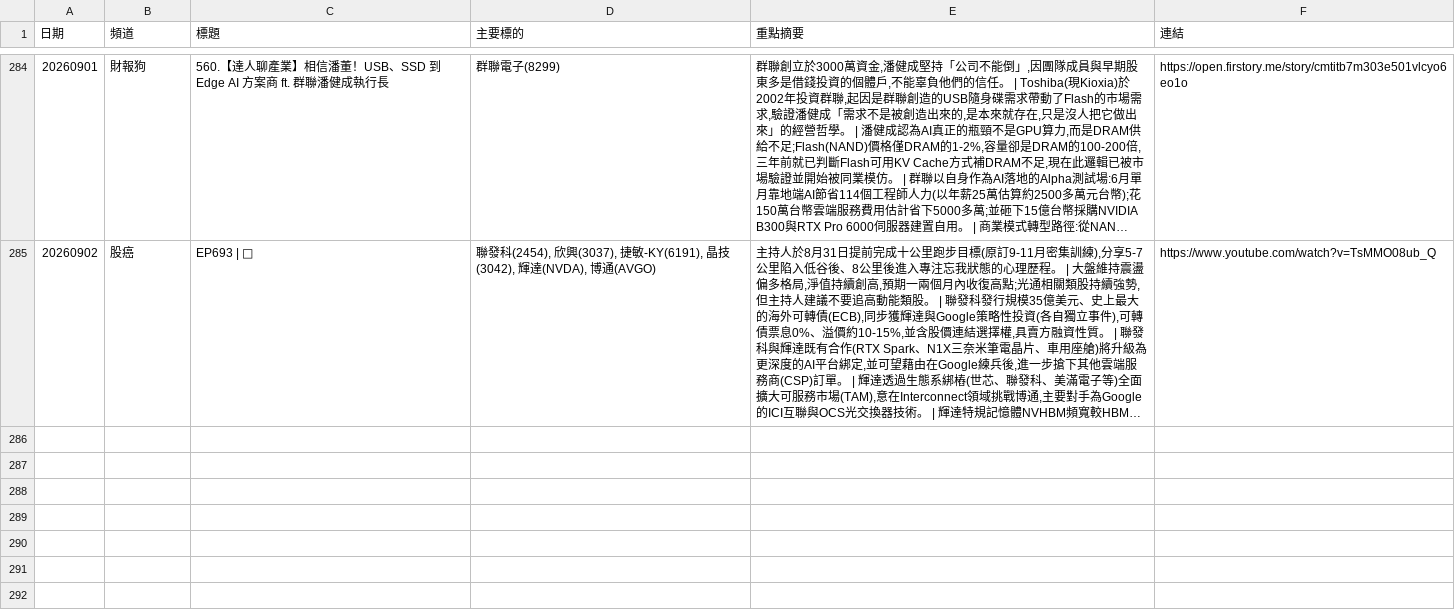
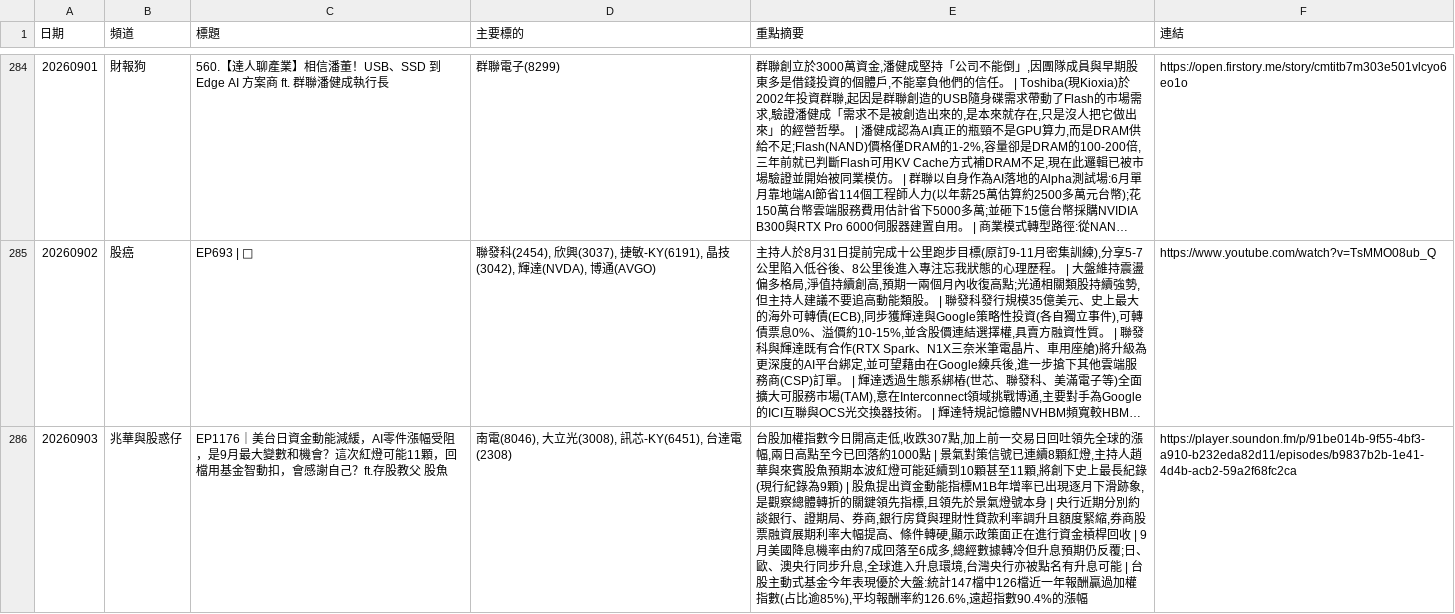
Before and after one commit to GwanlinHo/yt_podcast_analysis, a CSV file: data/all_analysis.csv, drawn as a sheet; only a part is shown, gaps mark what is left out; long unchanged cells end in …; the diff names each change by its address in the sheet, - before the commit and + after, or states it on an @@ line.

```diff
--- a/data/all_analysis.csv
+++ b/data/all_analysis.csv
+row 286: 20260903 | 兆華與股惑仔 | EP1176｜美台日資金動能減緩，AI零件漲幅受阻，是9月最大變數和機會？這次紅燈可能11顆，回檔用基金智動扣，會感謝自己？ft.存股教父 股魚 | 南電(8046), 大立光(3008), 訊芯-KY(6451), 台達電(2308) | 台股加權指數今日開高走低,收跌307點,加上前一交易日回吐領先全球的漲幅,兩日高點至今已回落約1000點 | 景氣對策信號已連續8顆紅燈,主持人趙華與來賓股魚預期本波紅燈可能延續到10顆甚至11顆,將創下史上最長紀錄(現行紀錄為9顆) | 股魚提出資金動能指標M1B年增率已出現逐月下滑跡象,是觀察總體轉折的關鍵領先指標,且領先於景氣燈號本身 | 央行近期分別約談銀行、證期局、券商,銀行房貸與理財性貸款利率調升且額度緊縮,券商股票融資展期利率大幅提高、條件轉硬,顯示政策面正在進行資金槓桿回收 | 9月美國降息機率由約7成回落至6成多,總經數據轉冷但升息預期仍反覆;日、歐、澳央行同步升息,全球進入升息環境,台灣央行亦被點名有升息可能 | 台股主動式基金今年表現優於大盤:統計147檔中126檔近一年報酬贏過加權指數(占比逾85%),平均報酬率約126.6%,遠超指數90.4%的漲幅 | https://player.soundon.fm/p/91be014b-9f55-4bf3-a910-b232eda82d11/episodes/b9837b2b-1e41-4d4b-acb2-59a2f68fc2ca
```
Also changed, not shown: 7 other files.
